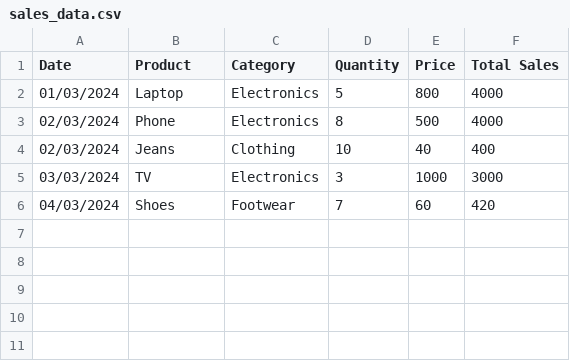
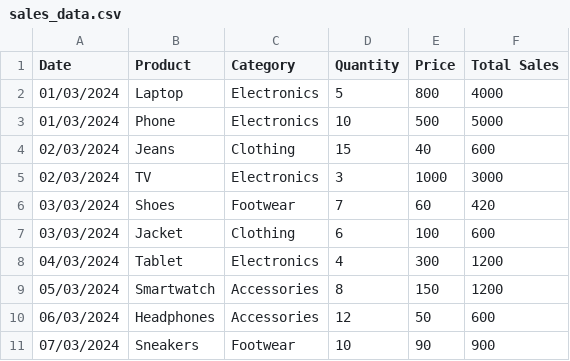
Before and after one commit to ayanabedin1105/Retail-Sales-Dashboard-Python-1.0, a CSV file: sales_data.csv, drawn as a sheet.

Commit message:
Sales data updated

```diff
--- a/sales_data.csv
+++ b/sales_data.csv
@@ -2,5 +2,10 @@
 01/03/2024,Laptop,Electronics,5,800,4000
-02/03/2024,Phone,Electronics,8,500,4000
-02/03/2024,Jeans,Clothing,10,40,400
-03/03/2024,TV,Electronics,3,1000,3000
-04/03/2024,Shoes,Footwear,7,60,420
+01/03/2024,Phone,Electronics,10,500,5000
+02/03/2024,Jeans,Clothing,15,40,600
+02/03/2024,TV,Electronics,3,1000,3000
+03/03/2024,Shoes,Footwear,7,60,420
+03/03/2024,Jacket,Clothing,6,100,600
+04/03/2024,Tablet,Electronics,4,300,1200
+05/03/2024,Smartwatch,Accessories,8,150,1200
+06/03/2024,Headphones,Accessories,12,50,600
+07/03/2024,Sneakers,Footwear,10,90,900
```
